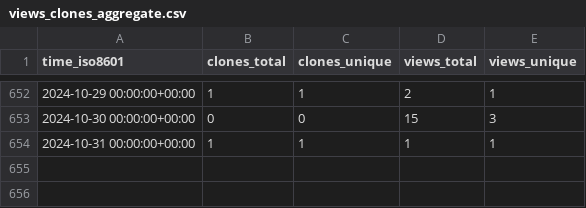
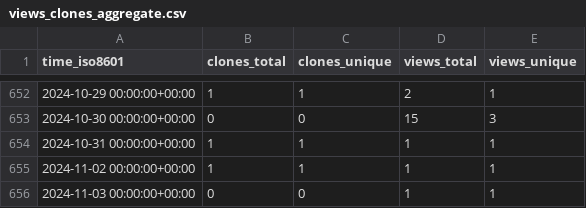
Before and after one commit to jongpie/SOQL-QueryUtils, a CSV file: jongpie/NebulaQueryAndSearch/ghrs-data/views_clones_aggregate.csv, drawn as a sheet; only a part is shown, gaps mark what is left out.

```diff
--- a/jongpie/NebulaQueryAndSearch/ghrs-data/views_clones_aggregate.csv
+++ b/jongpie/NebulaQueryAndSearch/ghrs-data/views_clones_aggregate.csv
@@ -654 +654,3 @@ time_iso8601,clones_total,clones_unique,views_total,views_unique
 2024-10-31 00:00:00+00:00,1,1,1,1
+2024-11-02 00:00:00+00:00,1,1,1,1
+2024-11-03 00:00:00+00:00,0,0,1,1
```
Also changed, not shown: 1 other file.
